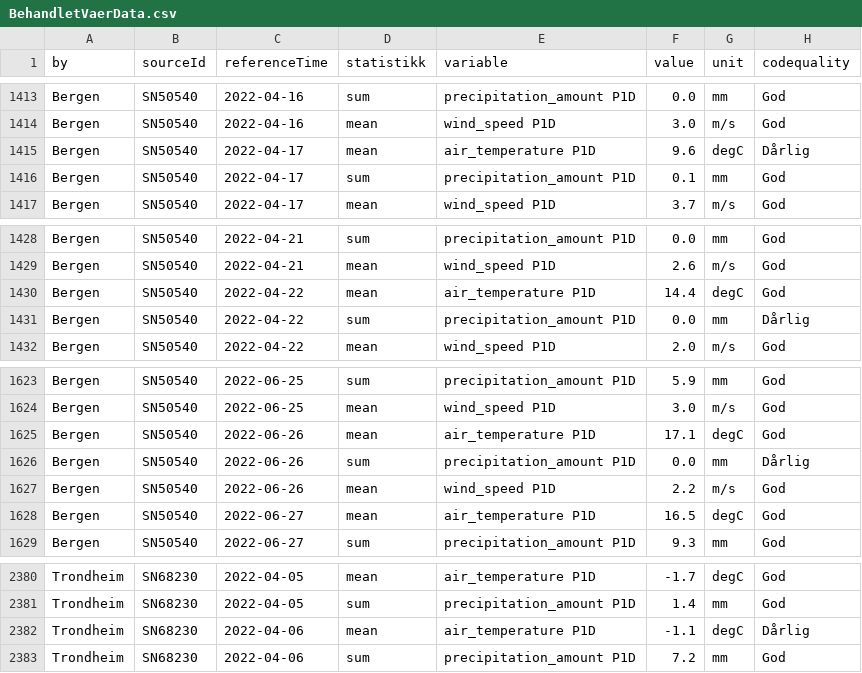
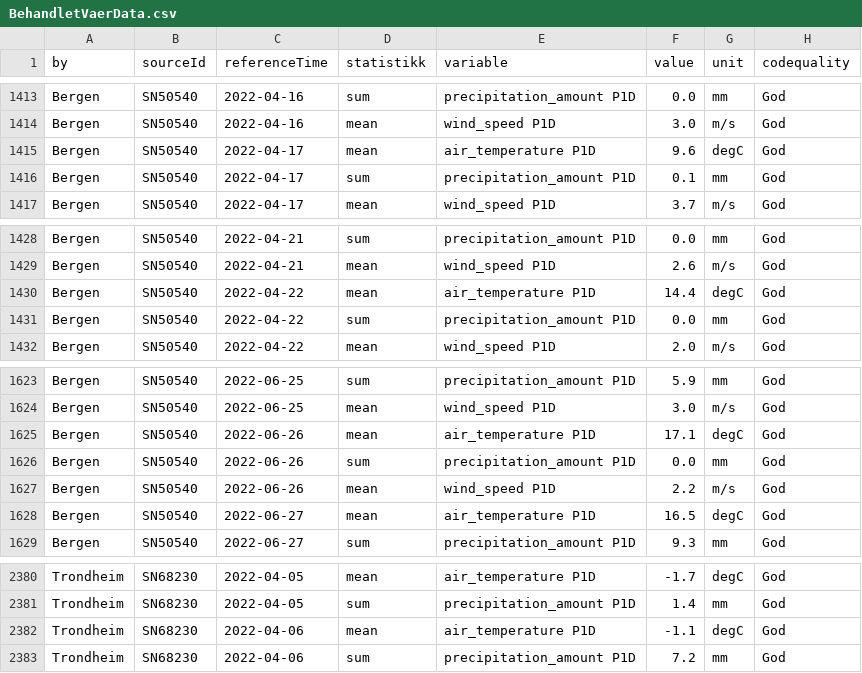
Before and after one commit to evenlandmark/Miljodataanalyse-applikasjon, a CSV file: data/BehandletVaerData.csv, drawn as a sheet; only a part is shown, gaps mark what is left out; the diff covers the shown part only.

```diff
--- a/data/BehandletVaerData.csv
+++ b/data/BehandletVaerData.csv
@@ -1414,3 +1414,3 @@ Bergen,SN50540,2022-04-16,sum,precipitation_amount P1D,0.0,mm,God
 Bergen,SN50540,2022-04-16,mean,wind_speed P1D,3.0,m/s,God
-Bergen,SN50540,2022-04-17,mean,air_temperature P1D,9.6,degC,Dårlig
+Bergen,SN50540,2022-04-17,mean,air_temperature P1D,9.6,degC,God
 Bergen,SN50540,2022-04-17,sum,precipitation_amount P1D,0.1,mm,God
@@ -1430,3 +1430,3 @@ Bergen,SN50540,2022-04-21,mean,wind_speed P1D,2.6,m/s,God
 Bergen,SN50540,2022-04-22,mean,air_temperature P1D,14.4,degC,God
-Bergen,SN50540,2022-04-22,sum,precipitation_amount P1D,0.0,mm,Dårlig
+Bergen,SN50540,2022-04-22,sum,precipitation_amount P1D,0.0,mm,God
 Bergen,SN50540,2022-04-22,mean,wind_speed P1D,2.0,m/s,God
@@ -1625,3 +1625,3 @@ Bergen,SN50540,2022-06-25,mean,wind_speed P1D,3.0,m/s,God
 Bergen,SN50540,2022-06-26,mean,air_temperature P1D,17.1,degC,God
-Bergen,SN50540,2022-06-26,sum,precipitation_amount P1D,0.0,mm,Dårlig
+Bergen,SN50540,2022-06-26,sum,precipitation_amount P1D,0.0,mm,God
 Bergen,SN50540,2022-06-26,mean,wind_speed P1D,2.2,m/s,God
@@ -2381,3 +2381,3 @@ Trondheim,SN68230,2022-04-05,mean,air_temperature P1D,-1.7,degC,God
 Trondheim,SN68230,2022-04-05,sum,precipitation_amount P1D,1.4,mm,God
-Trondheim,SN68230,2022-04-06,mean,air_temperature P1D,-1.1,degC,Dårlig
+Trondheim,SN68230,2022-04-06,mean,air_temperature P1D,-1.1,degC,God
 Trondheim,SN68230,2022-04-06,sum,precipitation_amount P1D,7.2,mm,God
```
Also changed, not shown: 6 edited cells elsewhere in this file, 5 other files.
